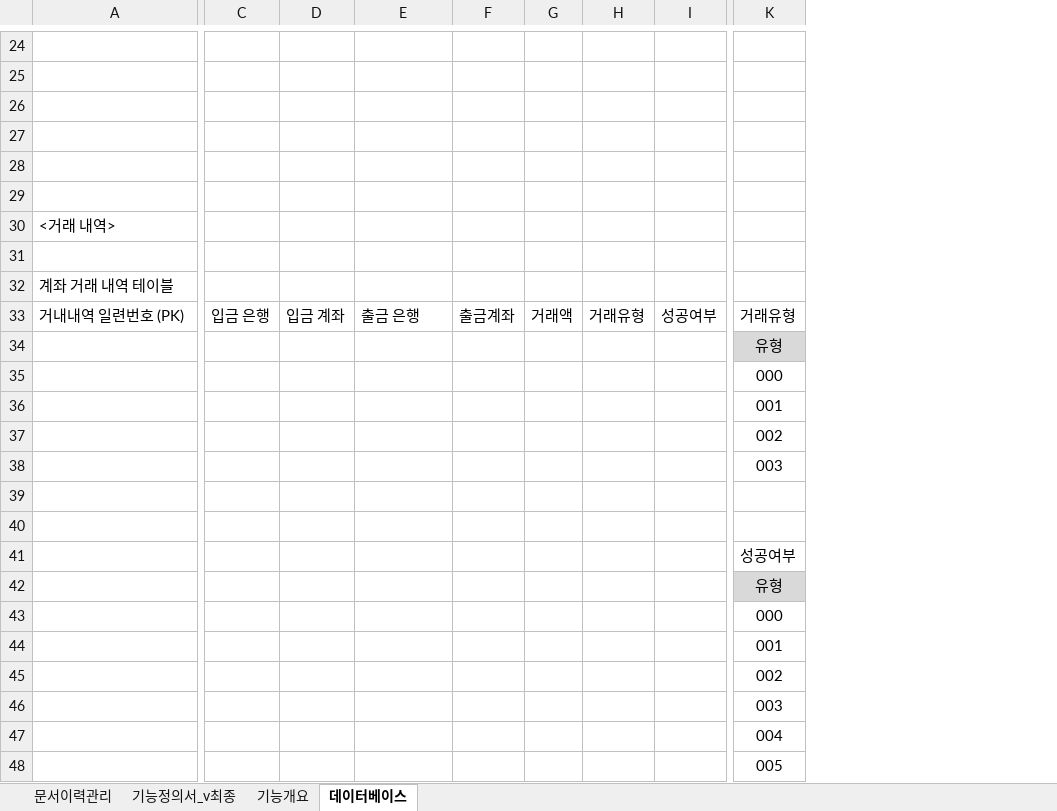
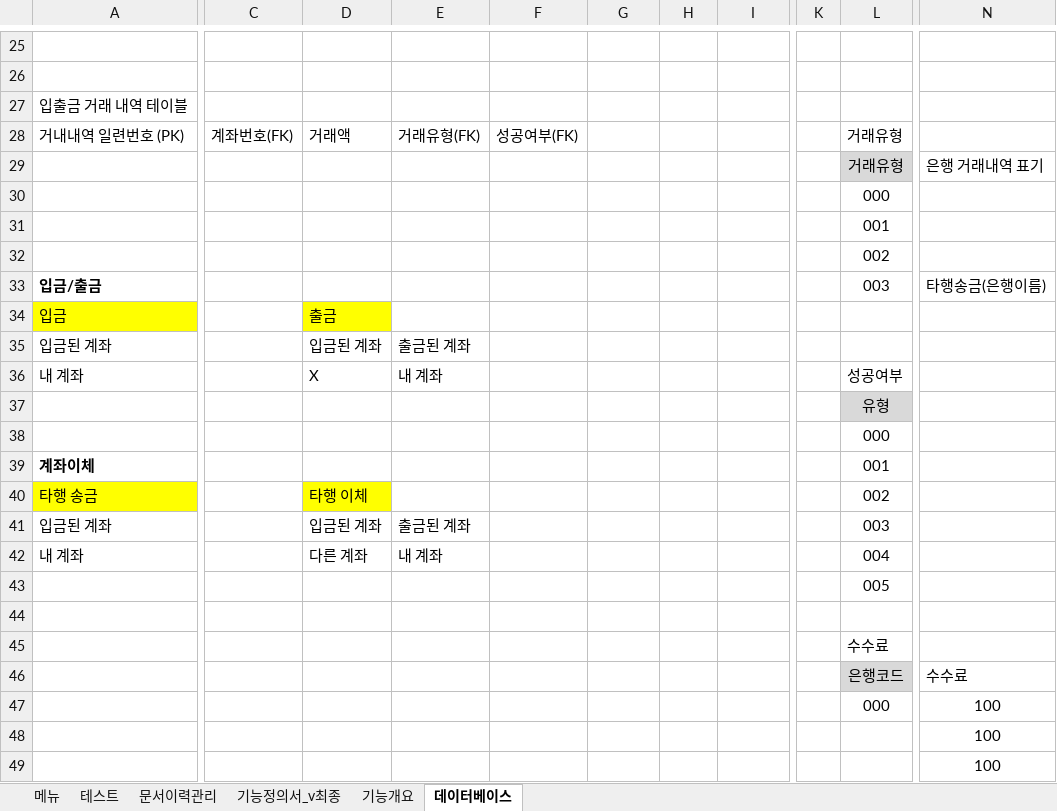
Before and after one commit to hennylee/Open-Banking-DB-Project, an Excel workbook: 개발문서/기능정의서.xlsx, sheet 데이터베이스, drawn as a sheet; only a part is shown, gaps mark what is left out; values as stored, in another font and other column widths than the file's, no borders; removed rows and columns are numbered as before the commit, all else as after; rows hold the shown columns only; the diff covers the shown part only; the diff names each change by its address in the sheet, - before the commit and + after, or states it on an @@ line.

```diff
--- a/개발문서/기능정의서.xlsx (sheet 데이터베이스)
+++ b/개발문서/기능정의서.xlsx (sheet 데이터베이스)
+sheet tab: 메뉴
+sheet tab: 테스트
-column C, row 33: 입금 은행
-column D, row 33: 입금 계좌
+column C, row 28: 계좌번호(FK)
+column D, rows 28-34: 거래액 |  |  |  |  |  | 출금; row 40: 타행 이체
+column F, row 28: 성공여부(FK)
-column H, row 33: 거래유형
+column K, empty
+column N, rows 29-33: 은행 거래내역 표기 |  |  |  | 타행송금(은행이름)
-row 26: (empty)
-row 27: (empty)
-row 28: (empty)
-row 29: (empty)
-A27: <거래 내역>
+A27: 입출금 거래 내역 테이블
-row 31: (empty)
-row 32: 계좌 거래 내역 테이블
-E28: 출금 은행
+E28: 거래유형(FK)
-G28: 출금계좌
+G28: (empty)
-H28: 거래액
+H28: (empty)
-I28: 성공여부
+I28: (empty)
-L29: 유형
+L29: 거래유형
-row 38:  |  |  |  |  |  |  |  | 003
-row 33: (empty)
+row 33: 입금/출금 |  |  |  |  |  |  |  |  | 003 | 타행송금(은행이름)
-row 34: (empty)
+row 34: 입금 |  | 출금
-A34 fill: none
+A34 fill: #FFFF00
-row 41:  |  |  |  |  |  |  |  | 성공여부
+row 35: 입금된 계좌 |  | 입금된 계좌 | 출금된 계좌
+row 36: 내 계좌 |  | X | 내 계좌 |  |  |  |  |  | 성공여부
-A39: (empty)
+A39: 계좌이체
-A40: (empty)
+A40: 타행 송금
-A40 fill: none
+A40 fill: #FFFF00
-row 46:  |  |  |  |  |  |  |  | 003
-row 47:  |  |  |  |  |  |  |  | 004
+row 41: 입금된 계좌 |  | 입금된 계좌 | 출금된 계좌 |  |  |  |  |  | 003
+row 42: 내 계좌 |  | 다른 계좌 | 내 계좌 |  |  |  |  |  | 004
+row 44: (empty)
+row 45:  |  |  |  |  |  |  |  |  | 수수료
+row 46:  |  |  |  |  |  |  |  |  | 은행코드 | 수수료
+row 47:  |  |  |  |  |  |  |  |  | 000 | 100
+row 48:  |  |  |  |  |  |  |  |  |  | 100
+row 49:  |  |  |  |  |  |  |  |  |  | 100
```
Also changed, not shown: 24 added rows, 6 removed rows, 12 edited cells and cell formats elsewhere in this sheet, sheet 기능개요, 3 other files.
